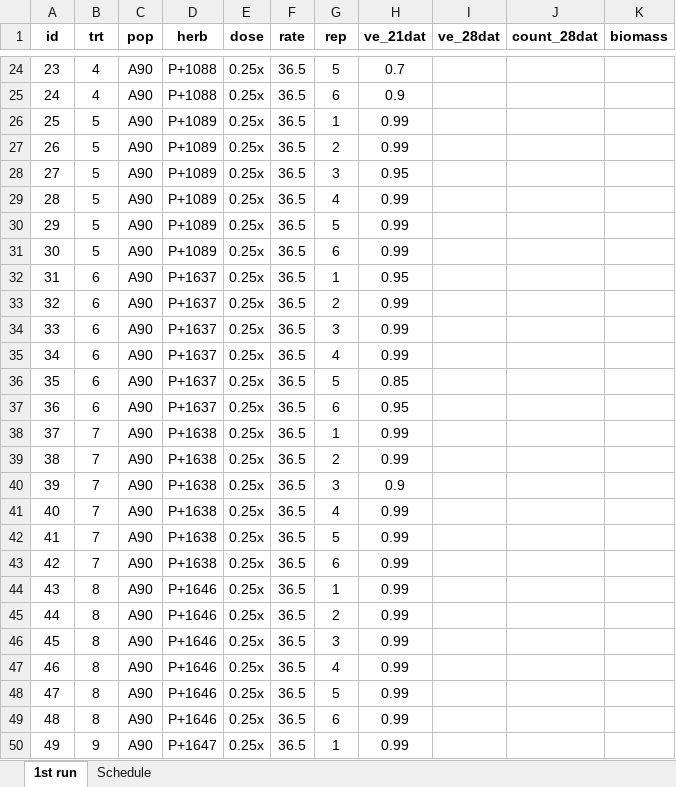
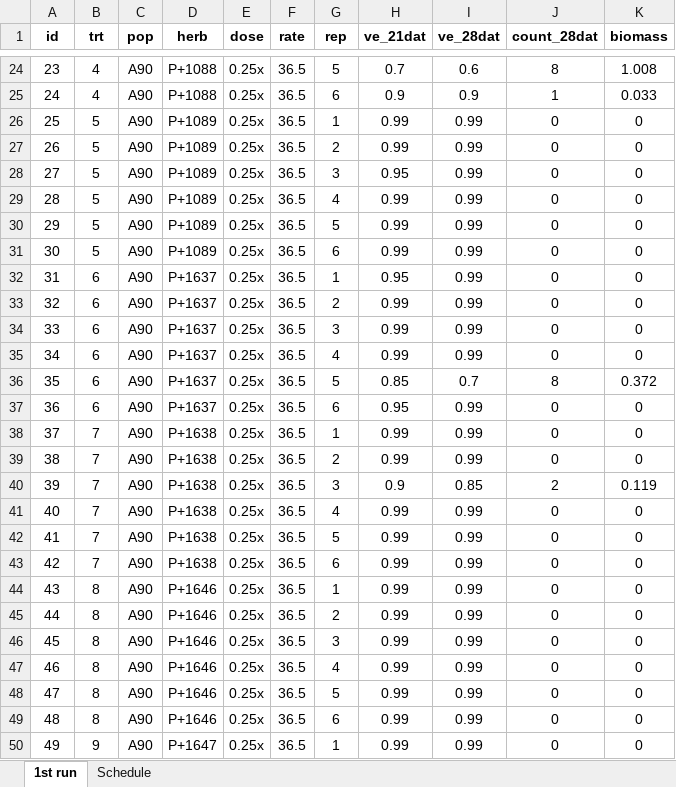
Before and after one commit to Wisc-Weeds/FFaleco, an Excel workbook: PhD/Exacto/2024/2024-201/Data Sheet_2024-201.xlsx, sheet 1st run, drawn as a sheet; only a part is shown, gaps mark what is left out; values as stored, in another font and other column widths than the file's, no borders; the diff covers the shown part only; the diff names each change by its address in the sheet, - before the commit and + after, or states it on an @@ line.

```diff
--- a/PhD/Exacto/2024/2024-201/Data Sheet_2024-201.xlsx (sheet 1st run)
+++ b/PhD/Exacto/2024/2024-201/Data Sheet_2024-201.xlsx (sheet 1st run)
-I24 (ve_28dat): (empty)
+I24 (ve_28dat): 0.6
-J24 (count_28dat): (empty)
+J24 (count_28dat): 8
-K24 (biomass): (empty)
+K24 (biomass): 1.008
-I25 (ve_28dat): (empty)
+I25 (ve_28dat): 0.9
-J25 (count_28dat): (empty)
+J25 (count_28dat): 1
-K25 (biomass): (empty)
+K25 (biomass): 0.033
-I26:I35 (ve_28dat): (empty)
+I26:I35 (ve_28dat): 0.99
-J26:J35 (count_28dat): (empty)
+J26:J35 (count_28dat): 0
-K26:K35 (biomass): (empty)
+K26:K35 (biomass): 0
-I36 (ve_28dat): (empty)
+I36 (ve_28dat): 0.7
-J36 (count_28dat): (empty)
+J36 (count_28dat): 8
-K36 (biomass): (empty)
+K36 (biomass): 0.372
-I37:I39 (ve_28dat): (empty)
+I37:I39 (ve_28dat): 0.99
-J37:J39 (count_28dat): (empty)
+J37:J39 (count_28dat): 0
-K37:K39 (biomass): (empty)
+K37:K39 (biomass): 0
-I40 (ve_28dat): (empty)
+I40 (ve_28dat): 0.85
-J40 (count_28dat): (empty)
+J40 (count_28dat): 2
-K40 (biomass): (empty)
+K40 (biomass): 0.119
-I41:I50 (ve_28dat): (empty)
+I41:I50 (ve_28dat): 0.99
-J41:J50 (count_28dat): (empty)
+J41:J50 (count_28dat): 0
-K41:K50 (biomass): (empty)
+K41:K50 (biomass): 0
```
Also changed, not shown: 225 edited cells elsewhere in this sheet, sheet Schedule, 3 other files.
